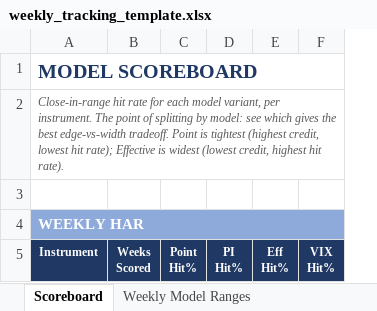
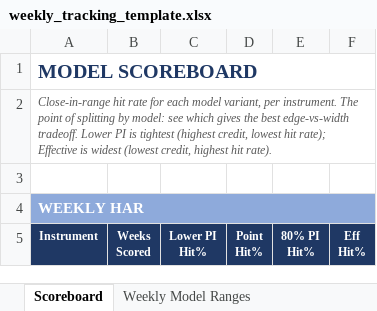
Before and after one commit to RedTeamGo69/GammaLens, an Excel workbook: assets/weekly_tracking_template.xlsx, sheet Scoreboard, drawn as a sheet; only a part is shown; values as stored, in another font and other column widths than the file's, no borders; removed rows and columns are numbered as before the commit, all else as after; the diff covers the shown part only; the diff names each change by its address in the sheet, - before the commit and + after, or states it on an @@ line.

```diff
--- a/assets/weekly_tracking_template.xlsx (sheet Scoreboard)
+++ b/assets/weekly_tracking_template.xlsx (sheet Scoreboard)
+column C (Lower PI Hit%), empty
-column D (PI Hit%), empty
+column E (80% PI Hit%), empty
-column F (VIX Hit%), empty
-A2 (Instrument): …edge-vs-width tradeoff. Point is tightest…
+A2 (Instrument): …edge-vs-width tradeoff. Lower PI is tightest…
-B4 fill: #8EAADB
+B4 fill: none
-D4 fill: #8EAADB
+D4 fill: none
-F4 fill: #8EAADB
+F4 fill: none
```
Also changed, not shown: 16 edited cells elsewhere in this sheet, sheet Weekly Model Ranges, 1 other file.
